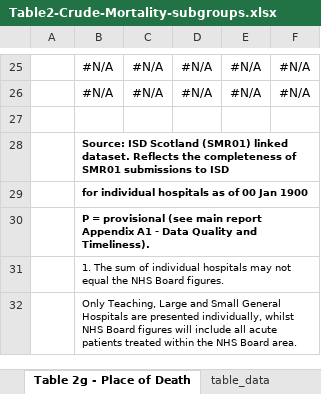
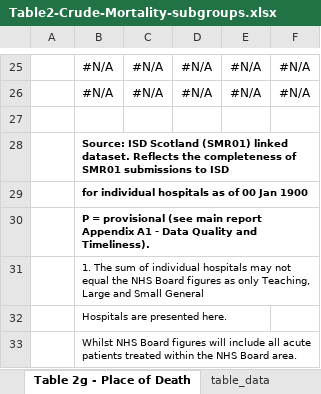
Before and after one commit to Public-Health-Scotland/hsmr, an Excel workbook: reference_files/Table2-Crude-Mortality-subgroups.xlsx, sheet Table 2g - Place of Death, drawn as a sheet; only a part is shown, gaps mark what is left out; values as stored, in another font and other column widths than the file's, no borders; charts and pictures not drawn; the diff names each change by its address in the sheet, - before the commit and + after, or states it on an @@ line.

```diff
--- a/reference_files/Table2-Crude-Mortality-subgroups.xlsx (sheet Table 2g - Place of Death)
+++ b/reference_files/Table2-Crude-Mortality-subgroups.xlsx (sheet Table 2g - Place of Death)
-B31: …NHS Board figures.
+B31: …NHS Board figures as only Teaching, Large and Small General
-B32: Only Teaching, Large and Small General Hospitals are presented individually, whilst NHS Board figures will include all acute patients treated within the NHS Board area.
+B32: Hospitals are presented here.
+row 33:  | Whilst NHS Board figures will include all acute patients treated within the NHS Board area.
```
Also changed, not shown: sheet Table 2d - Gender, sheet Table 2b - Adm Type, sheet Table 2f - Deprivation, sheet Table 2c - Age Group, sheet Table 2e - Specialty, charts or pictures, reference_files/Table1-HSMR.xlsx, reference_files/Table3-Crude-Mortality-population-based-and-30-day-from-discharge.xlsx.
